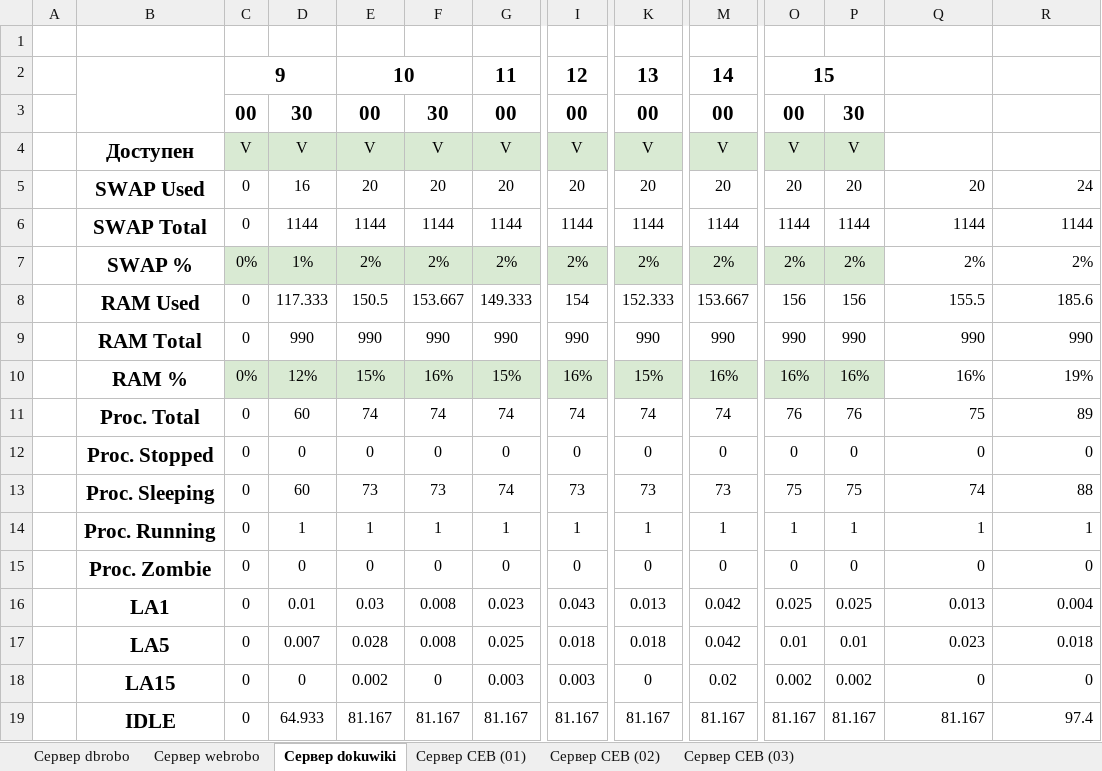
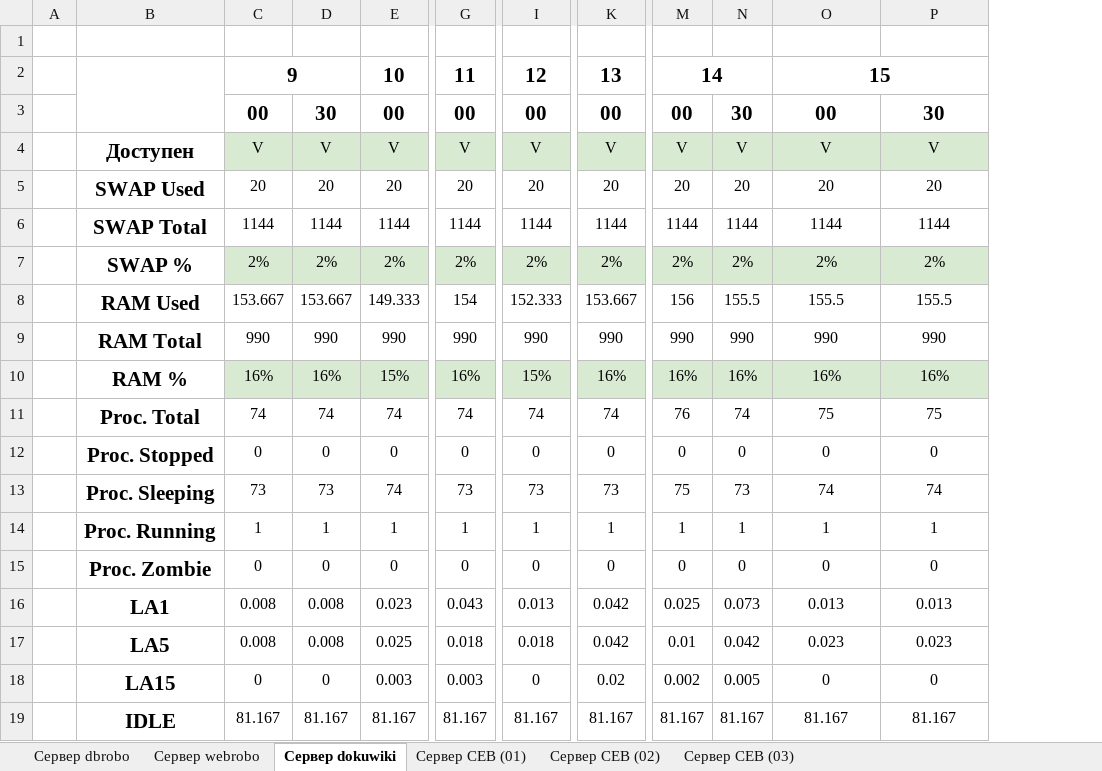
Before and after one commit to ZETOsfx/MGUL-Server-Control, an Excel workbook: res.xlsx, sheet Сервер dokuwiki, drawn as a sheet; only a part is shown, gaps mark what is left out; values as stored, in another font and other column widths than the file's, no borders; removed rows and columns are numbered as before the commit, all else as after; rows hold the shown columns only; the diff covers the shown part only; the diff names each change by its address in the sheet, - before the commit and + after, or states it on an @@ line.

```diff
--- a/res.xlsx (sheet Сервер dokuwiki)
+++ b/res.xlsx (sheet Сервер dokuwiki)
-column C, rows 3-19: 00 | V | 0 | 0 | 0% | 0 | 0 | 0% | 0 | 0 | 0 | 0 | 0 | 0 | 0 | 0 | 0
-column D, rows 3-19: 30 | V | 16 | 1144 | 1% | 117.333 | 990 | 12% | 60 | 0 | 60 | 1 | 0 | 0.01 | 0.007 | 0 | 64.933
-row 2:  |  | 9 |  | 10 |  | 11 | 12 | 13 | 14 | 15
+row 2:  |  | 9 |  | 10 | 11 | 12 | 13 | 14 |  | 15
-O3: (empty)
+O3: 00
-P3: (empty)
+P3: 30
-O4: (empty)
+O4: V
-O4:P4 fill: none
+O4:P4 fill: #D9EAD3
-P4: (empty)
+P4: V
-O5:P19 alignment: right
+O5:P19 alignment: center
-P5: 24
+P5: 20
-O7:P7 fill: none
+O7:P7 fill: #D9EAD3
-C8: 150.5
+C8: 153.667
-N8: 156
+N8: 155.5
-P8: 185.6
+P8: 155.5
-C10: 15%
+C10: 16%
-O10:P10 fill: none
+O10:P10 fill: #D9EAD3
-P10: 19%
+P10: 16%
-N11: 76
+N11: 74
-P11: 89
+P11: 75
-N13: 75
+N13: 73
-P13: 88
+P13: 74
-C16: 0.03
+C16: 0.008
-N16: 0.025
+N16: 0.073
-P16: 0.004
+P16: 0.013
-C17: 0.028
+C17: 0.008
-N17: 0.01
+N17: 0.042
-P17: 0.018
+P17: 0.023
-C18: 0.002
+C18: 0
-N18: 0.002
+N18: 0.005
-P19: 97.4
+P19: 81.167
```
Also changed, not shown: 4 edited cells and cell formats elsewhere in this sheet, sheet Сервер СЕВ (01), sheet Сервер СЕВ (02), sheet Сервер webrobo, sheet Сервер СЕВ (03), sheet Сервер dbrobo, 3 other files.
